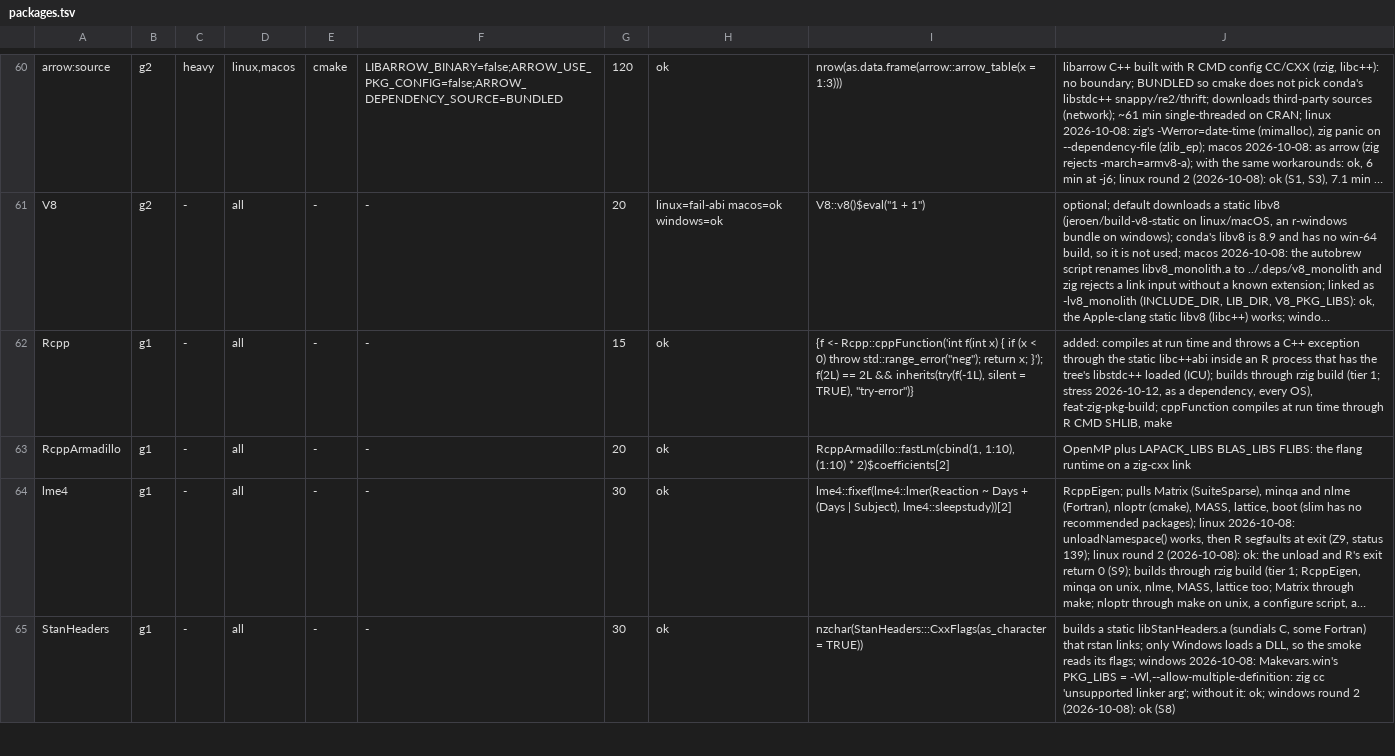
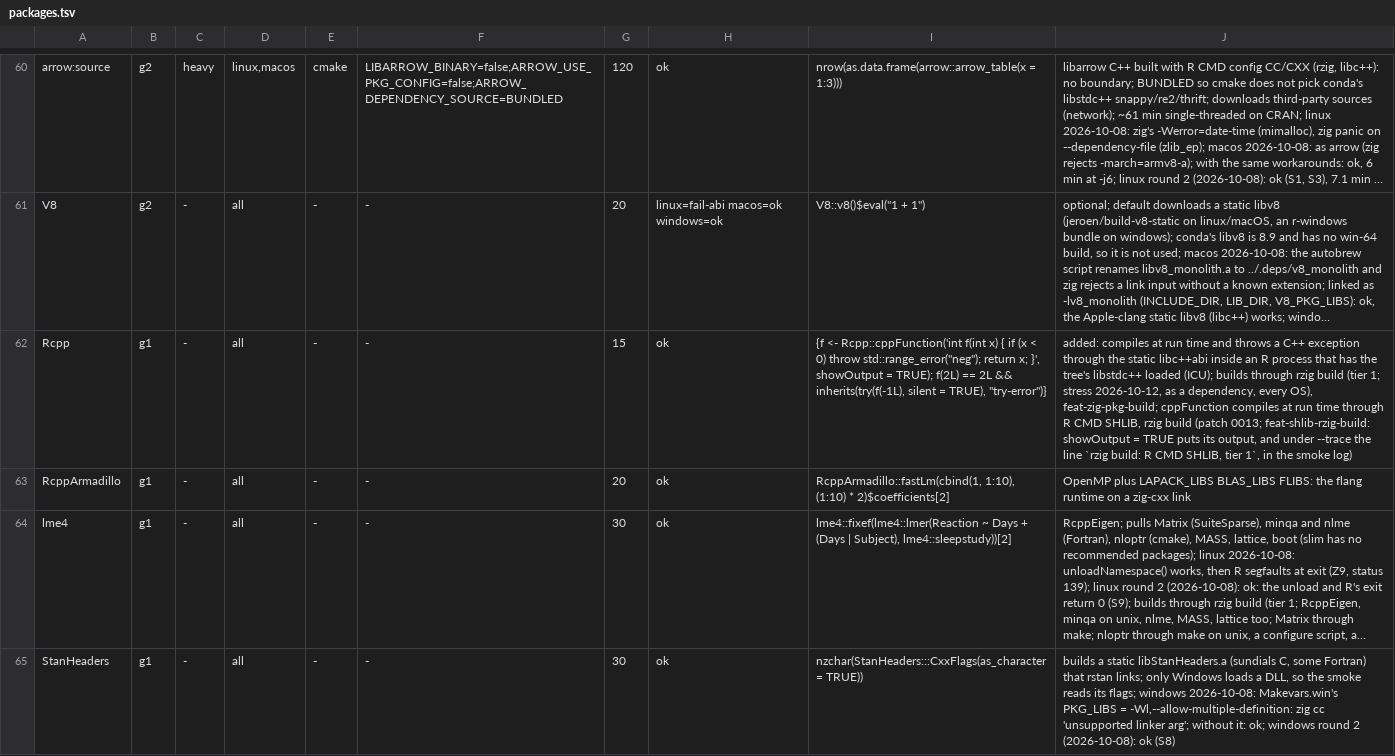
Before and after one commit to luciorq/r-zig-pixi, a TSV file: stress/packages.tsv, drawn as a sheet; only a part is shown, gaps mark what is left out; long unchanged cells end in …; the diff covers the shown part only; the diff names each change by its address in the sheet, - before the commit and + after, or states it on an @@ line.

Commit message:
feat: R CMD SHLIB through rzig build
R CMD SHLIB takes the make-free path that R CMD INSTALL has had since
feat-zig-pkg-build: with r-zig-compilers and no make, Rcpp's
sourceCpp(), cppFunction() and evalCpp(), inline, TMB::compile,
knitr's engines, cpp11::cpp_source and pkgbuild's has_compiler() (pak's
probe) compile on every OS. A call that needs make still gets it, or a
stop naming the group to install.

- Patch 0013, regenerated as the one rzig-build patch (B iii): the
  top-level .rzig_build() holds every rule (the builder switch, rzig's
  arguments, the jobs, the user Makevars) and .shlib_internal() asks it
  before its make path and in the dry run; run_shlib passes the package
  name. Only rzig's exit 3 means make; every other status fails (r-1).
- rzig build --shlib (pkgplan.zig, pkgbuild.zig): argv's files in place
  of the package's directory listing, the output as given, a
  command-line PKG_LIBS, the macOS install name through -Xlinker;
  --dry-run prints make -n's form. The needs-make shapes (Objective-C,
  Makevars rules, a single quote in the linker words, a damaged tree)
  exit 3; with no make, one stop names every missing group (F). A zig
  that is not R's is checked before the build root (r-2).
- The build root goes under R_SESSION_TMPDIR (Windows: tempdir() for
  the call), a kept one beside the output (M b). macOS `zig cc
  --version` gets -c, so no empty a.o is left beside the sources.
- build_t1.zig: an absolute source is its own input, and Fortran
  compiles chain in OBJECTS order, so modules build at -j 8.
- One switch, R_ZIG_PKG_BUILDER=auto|zig|make, for both modes (G).
- Tests: 12 SHLIB cases in parity-test.sh; pkg-parity.sh compares each
  shape with make's; verify-bundle.sh and contract-test.sh run SHLIB
  with no make (Rcpp, cpp11 through callr, TMB, Fortran, OpenMP, pak);
  the recipe tests and wheel-test.sh check SHLIB with and without the
  compilers.
- README, make-wheel.py's descriptions, stress.yaml's builder text,
  stress/README.md and packages.tsv (Rcpp's smoke shows its output).
- No build-number bump (the user's decision, 2026-10-19): the recipe
  stays at 8; SHLIB routing publishes with phase 7's bump. pixi.lock is
  unchanged.
- Records: feat-shlib-rzig-build's PLAN.md (the answers A-M, review and
  host fixes, measurements, tests on linux-64, osx-arm64 and win-64),
  its plan/, and the notes in feat-zig-pkg-build,
  feat-standalone-toolchain, fix-zig-pkg-build-review and
  feat-shared-build-runner.

```diff
--- a/stress/packages.tsv
+++ b/stress/packages.tsv
-I62: …return x; }'); f(2L) ==…
+I62: …return x; }', showOutput = TRUE); f(2L) ==…
-J62: …CMD SHLIB, make
+J62: …CMD SHLIB, rzig build (patch 0013; feat-shlib-rzig-build: showOutput = TRUE puts its output, and under --trace the line `rzig build: R CMD SHLIB, tier 1`, in the smoke log)
```
Also changed, not shown: 1 edited cell elsewhere in this file, 28 other files.
